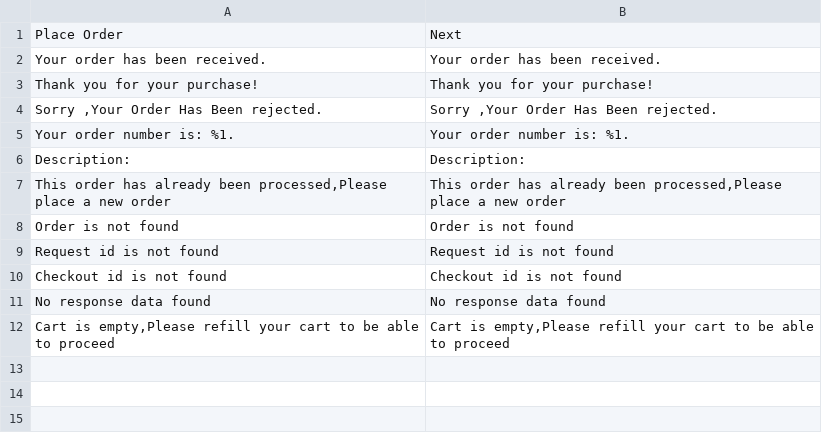
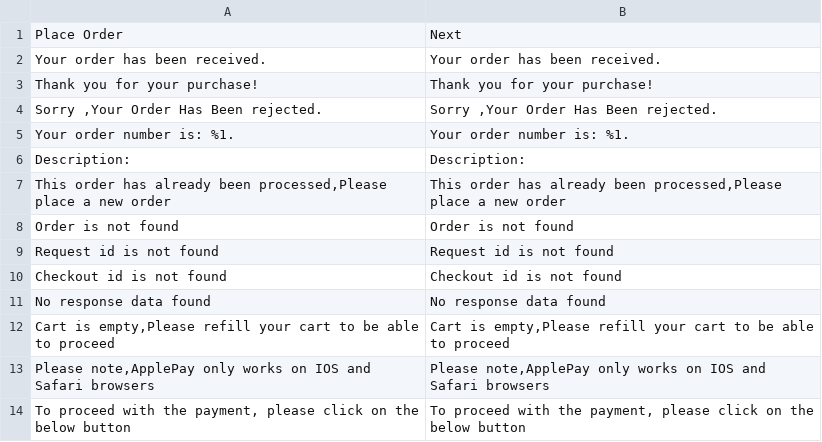
Before and after one commit to HyperpayOpenSource/Magento-2-Plugin, a CSV file: Hyperpay/Extension/i18n/en_US.csv, drawn as a sheet; the diff names each change by its address in the sheet, - before the commit and + after, or states it on an @@ line.

```diff
--- a/Hyperpay/Extension/i18n/en_US.csv
+++ b/Hyperpay/Extension/i18n/en_US.csv
+row 13: Please note,ApplePay only works on IOS and Safari browsers | Please note,ApplePay only works on IOS and Safari browsers
+row 14: To proceed with the payment, please click on the below button | To proceed with the payment, please click on the below button
```
Also changed, not shown: Hyperpay/Extension/i18n/ar_SA.csv, 1 other file.
